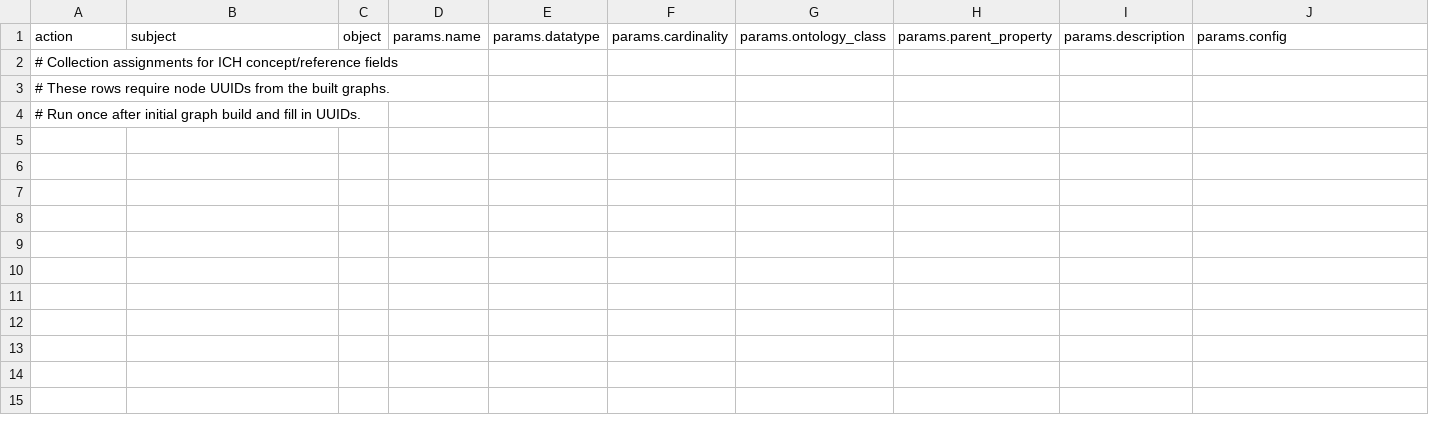
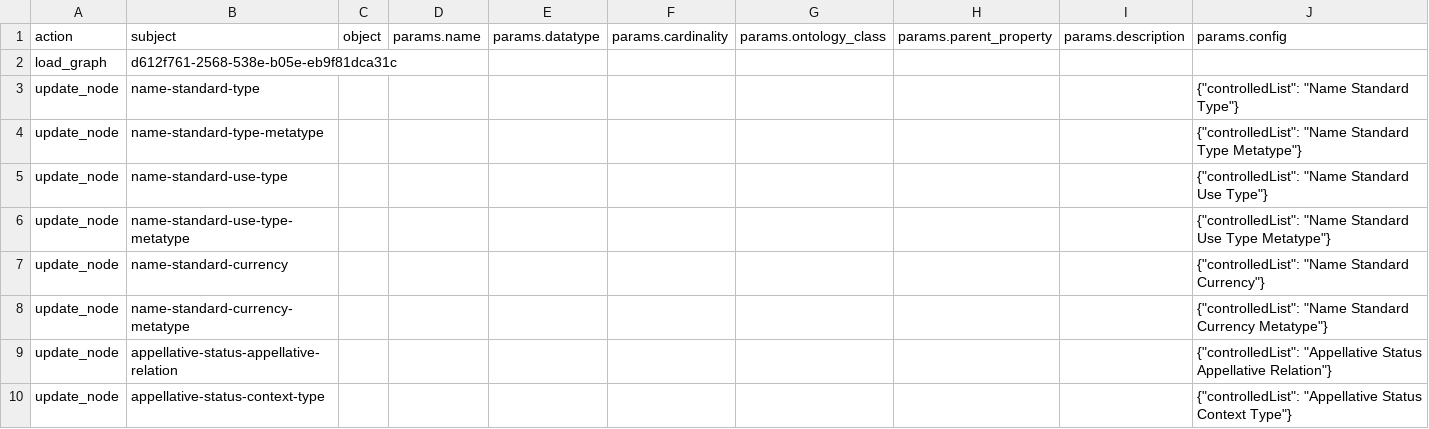
Before and after one commit to flaxandteal/ich, a CSV file: 60_collections.csv, drawn as a sheet; only a part is shown; removed rows and columns are numbered as before the commit, all else as after; rows hold the shown columns only; the diff covers the shown part only; the diff names each change by its address in the sheet, - before the commit and + after, or states it on an @@ line.

Commit message:
fix: refactor for controlled lists

```diff
--- a/60_collections.csv
+++ b/60_collections.csv
-row 2: # Collection assignments for ICH concept/reference fields
-row 3: # These rows require node UUIDs from the built graphs.
-row 4: # Run once after initial graph build and fill in UUIDs.
+row 2: load_graph | d612f761-2568-538e-b05e-eb9f81dca31c
+row 3: update_node | name-standard-type |  |  |  |  |  |  |  | {"controlledList": "Name Standard Type"}
+row 4: update_node | name-standard-type-metatype |  |  |  |  |  |  |  | {"controlledList": "Name Standard Type Metatype"}
+row 5: update_node | name-standard-use-type |  |  |  |  |  |  |  | {"controlledList": "Name Standard Use Type"}
+row 6: update_node | name-standard-use-type-metatype |  |  |  |  |  |  |  | {"controlledList": "Name Standard Use Type Metatype"}
+row 7: update_node | name-standard-currency |  |  |  |  |  |  |  | {"controlledList": "Name Standard Currency"}
+row 8: update_node | name-standard-currency-metatype |  |  |  |  |  |  |  | {"controlledList": "Name Standard Currency Metatype"}
+row 9: update_node | appellative-status-appellative-relation |  |  |  |  |  |  |  | {"controlledList": "Appellative Status Appellative Relation"}
+row 10: update_node | appellative-status-context-type |  |  |  |  |  |  |  | {"controlledList": "Appellative Status Context Type"}
```
Also changed, not shown: 38 added rows elsewhere in this file, 03_srdc_74_evental_locative_status.csv, 08_morc_9_evental_locative_status.csv, 15 other files.
